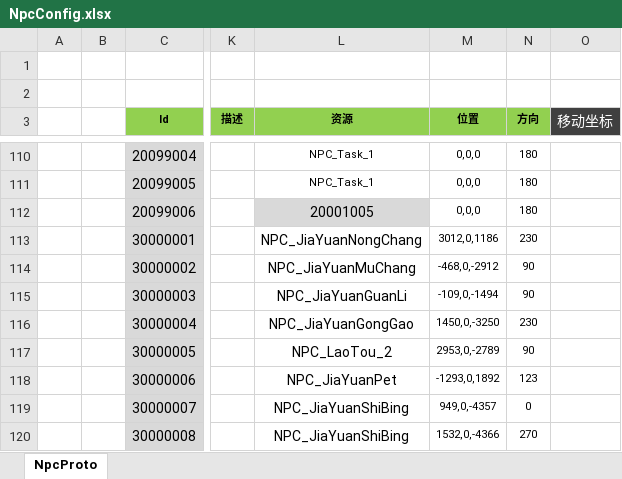
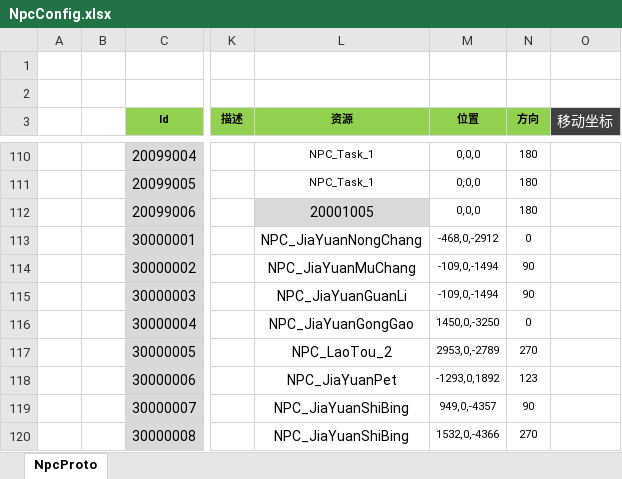
Before and after one commit to csyinghuochong/weijing, an Excel workbook: Excel/NpcConfig.xlsx, sheet NpcProto, drawn as a sheet; only a part is shown, gaps mark what is left out; values as stored, in another font and other column widths than the file's, no borders; the diff names each change by its address in the sheet, - before the commit and + after, or states it on an @@ line.

```diff
--- a/Excel/NpcConfig.xlsx (sheet NpcProto)
+++ b/Excel/NpcConfig.xlsx (sheet NpcProto)
-M113 (位置): 3012,0,1186
+M113 (位置): -468,0,-2912
-N113 (方向): 230
+N113 (方向): 0
-M114 (位置): -468,0,-2912
+M114 (位置): -109,0,-1494
-N116 (方向): 230
+N116 (方向): 0
-N117 (方向): 90
+N117 (方向): 270
-N119 (方向): 0
+N119 (方向): 90
```
Also changed, not shown: Excel/ItemConfig.xlsx, 16 other files.
